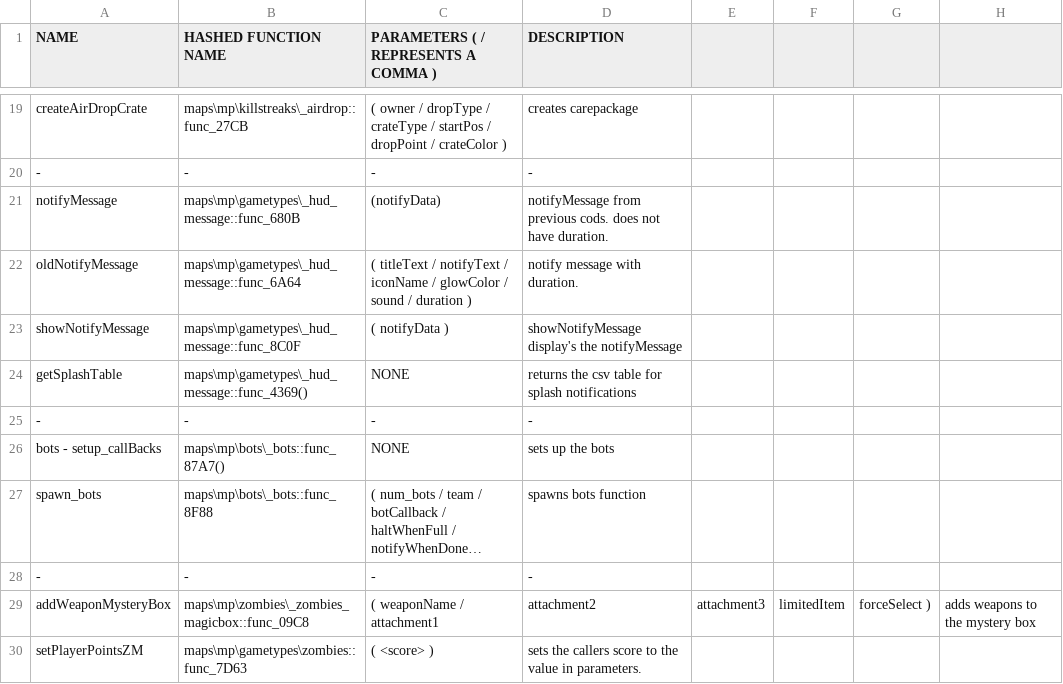
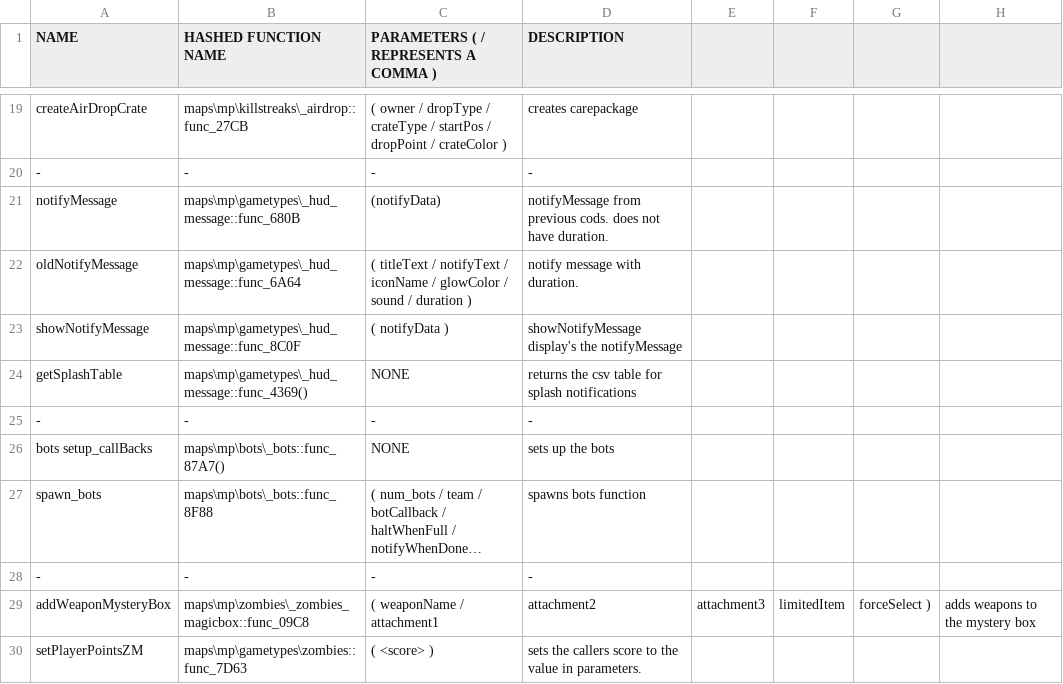
Before and after one commit to leafized/s2functions, a CSV file: functions/functions.csv, drawn as a sheet; only a part is shown, gaps mark what is left out; long unchanged cells end in …; the diff names each change by its address in the sheet, - before the commit and + after, or states it on an @@ line.

Commit message:
syntax fix

```diff
--- a/functions/functions.csv
+++ b/functions/functions.csv
-A26 (NAME): bots - setup_callBacks
+A26 (NAME): bots setup_callBacks
```
